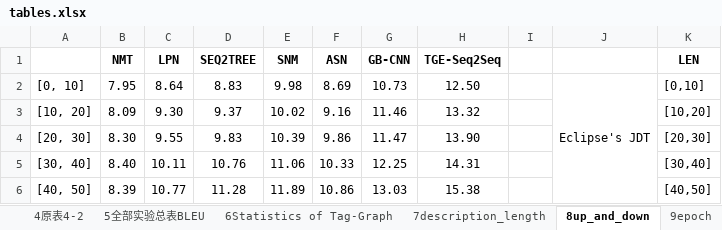
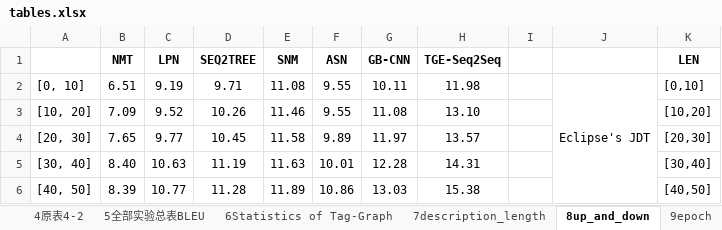
Before and after one commit to RuYunW/TGE_Seq2Seq_pic_drawer, an Excel workbook: tables.xlsx, sheet 8up_and_down, drawn as a sheet; only a part is shown; values as stored, in another font and other column widths than the file's, no borders; the diff covers the shown part only; the diff names each change by its address in the sheet, - before the commit and + after, or states it on an @@ line.

```diff
--- a/tables.xlsx (sheet 8up_and_down)
+++ b/tables.xlsx (sheet 8up_and_down)
-B2 (NMT): 7.95
+B2 (NMT): 6.51
-C2 (LPN): 8.64
+C2 (LPN): 9.19
-D2 (SEQ2TREE): 8.83
+D2 (SEQ2TREE): 9.71
-E2 (SNM): 9.98
+E2 (SNM): 11.08
-F2 (ASN): 8.69
+F2 (ASN): 9.55
-G2 (GB-CNN): 10.73
+G2 (GB-CNN): 10.11
-H2 (TGE-Seq2Seq): 12.50
+H2 (TGE-Seq2Seq): 11.98
-B3 (NMT): 8.09
+B3 (NMT): 7.09
-C3 (LPN): 9.30
+C3 (LPN): 9.52
-D3 (SEQ2TREE): 9.37
+D3 (SEQ2TREE): 10.26
-E3 (SNM): 10.02
+E3 (SNM): 11.46
-F3 (ASN): 9.16
+F3 (ASN): 9.55
-G3 (GB-CNN): 11.46
+G3 (GB-CNN): 11.08
-H3 (TGE-Seq2Seq): 13.32
+H3 (TGE-Seq2Seq): 13.10
-B4 (NMT): 8.30
+B4 (NMT): 7.65
-C4 (LPN): 9.55
+C4 (LPN): 9.77
-D4 (SEQ2TREE): 9.83
+D4 (SEQ2TREE): 10.45
-E4 (SNM): 10.39
+E4 (SNM): 11.58
-F4 (ASN): 9.86
+F4 (ASN): 9.89
-G4 (GB-CNN): 11.47
+G4 (GB-CNN): 11.97
-H4 (TGE-Seq2Seq): 13.90
+H4 (TGE-Seq2Seq): 13.57
-C5 (LPN): 10.11
+C5 (LPN): 10.63
-D5 (SEQ2TREE): 10.76
+D5 (SEQ2TREE): 11.19
-E5 (SNM): 11.06
+E5 (SNM): 11.63
-F5 (ASN): 10.33
+F5 (ASN): 10.01
-G5 (GB-CNN): 12.25
+G5 (GB-CNN): 12.28
```
Also changed, not shown: 28 edited cells elsewhere in this sheet, sheet 1全部实验总表ACC, sheet 5全部实验总表BLEU, sheet 10normal, sheet 9epoch, other sheet tabs, charts or pictures.
